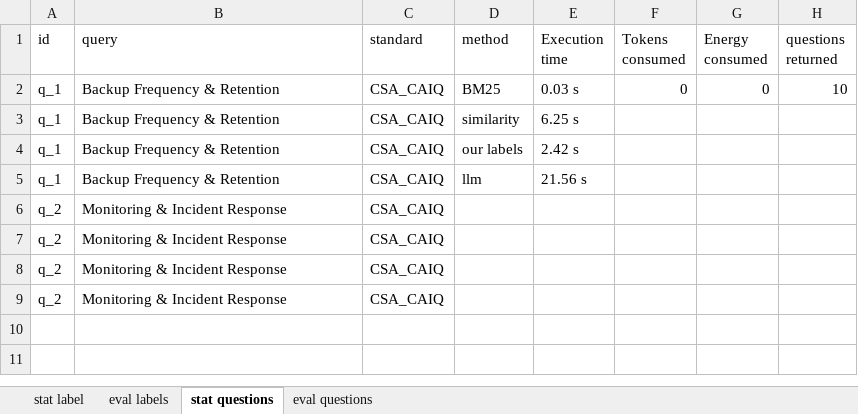
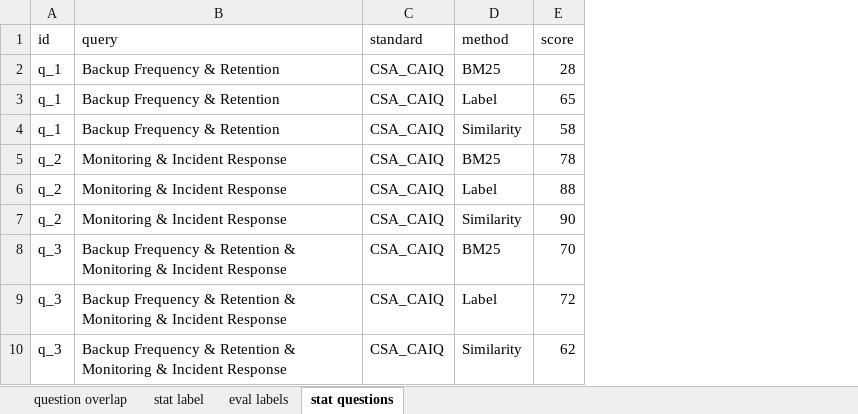
Before and after one commit to NourEldin-Ali/semi-supervised-semantic-labeling, an Excel workbook: results/stat.xlsx, sheet stat questions, drawn as a sheet; values as stored, in another font and other column widths than the file's, no borders; removed rows and columns are numbered as before the commit, all else as after; the diff names each change by its address in the sheet, - before the commit and + after, or states it on an @@ line.

```diff
--- a/results/stat.xlsx (sheet stat questions)
+++ b/results/stat.xlsx (sheet stat questions)
-sheet tab: eval questions
+sheet tab: question overlap
-column E (Execution time), row 2: 0.03 s; rows 4-5: 2.42 s | 21.56 s
-column F (Tokens consumed), row 2: 0
-column G (Energy consumed), row 2: 0
-column H (questions returned), row 2: 10
+column E (score), rows 2-7: 28 | 65 | 58 | 78 | 88 | 90
-row 3: q_1 | Backup Frequency & Retention | CSA_CAIQ | similarity | 6.25 s
-D3 (method): our labels
+D3 (method): Label
-D4 (method): llm
+D4 (method): Similarity
-D5 (method): (empty)
+D5 (method): BM25
-D6 (method): (empty)
+D6 (method): Label
-D7 (method): (empty)
+D7 (method): Similarity
-row 9: q_2 | Monitoring & Incident Response | CSA_CAIQ
+row 8: q_3 | Backup Frequency & Retention & Monitoring & Incident Response | CSA_CAIQ | BM25 | 70
+row 9: q_3 | Backup Frequency & Retention & Monitoring & Incident Response | CSA_CAIQ | Label | 72
+row 10: q_3 | Backup Frequency & Retention & Monitoring & Incident Response | CSA_CAIQ | Similarity | 62
```
Also changed, not shown: sheet eval labels, sheet stat label, 39 other files.
